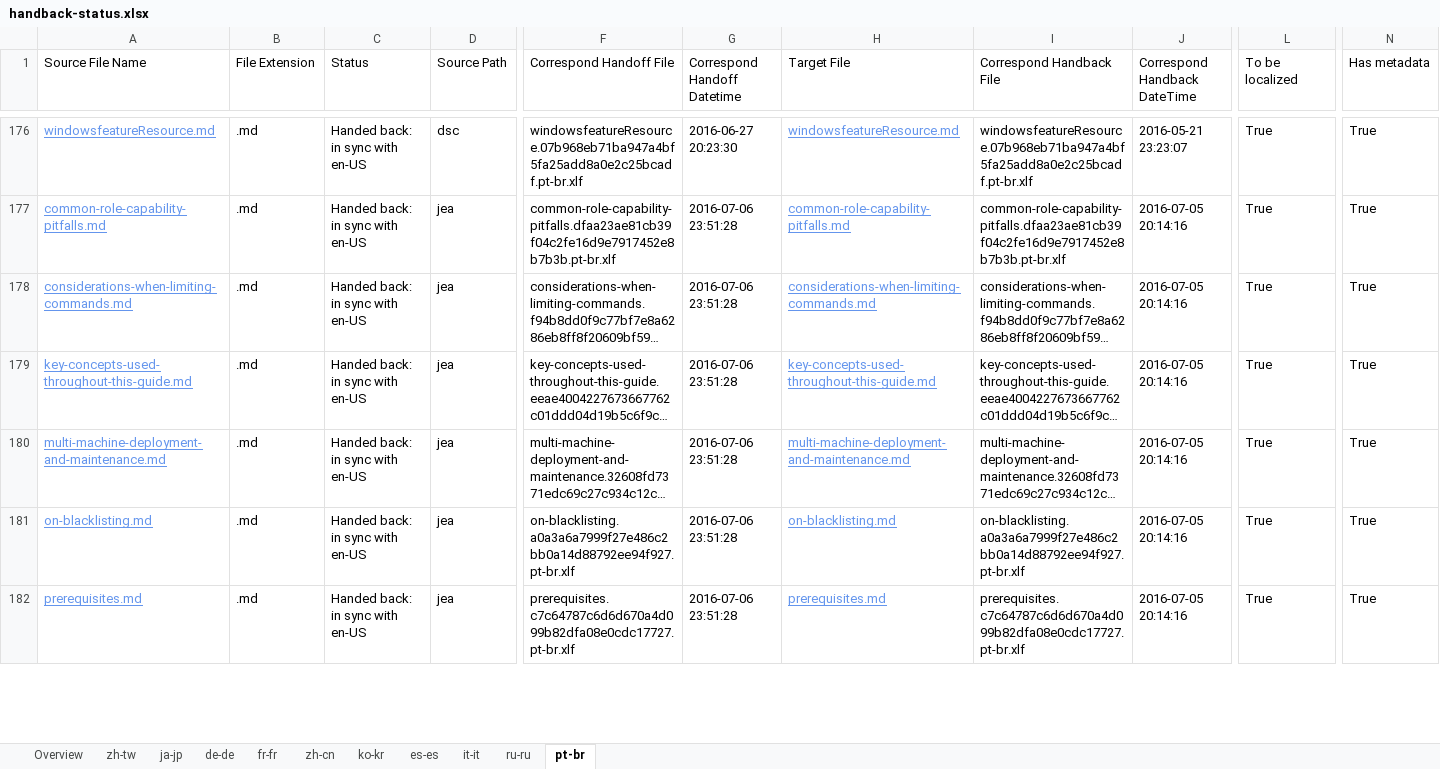
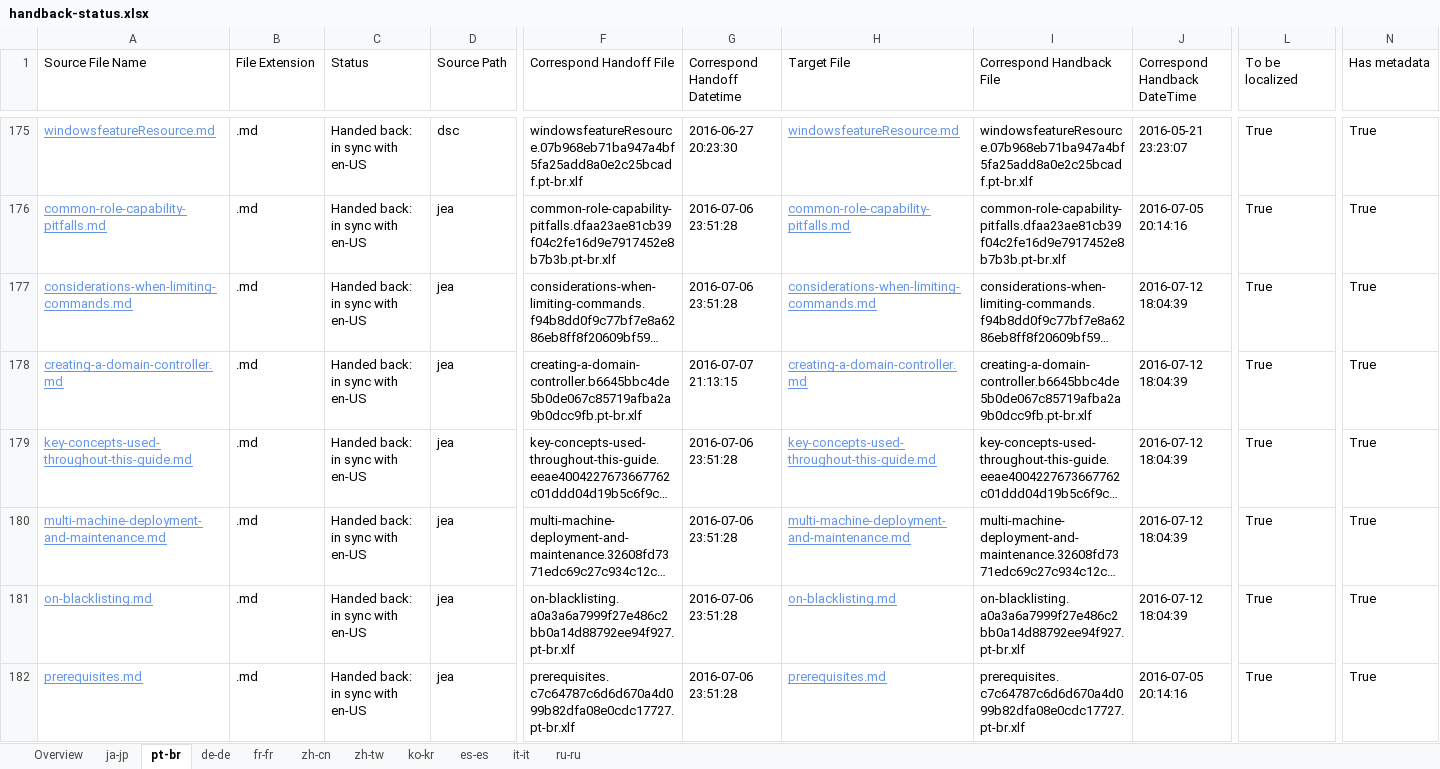
Before and after one commit to SonjaSaltzman/powerShell-Docs.handback, an Excel workbook: ol-handback/PowerShell/powerShell-Docs/live/handback-status.xlsx, sheet pt-br, drawn as a sheet; only a part is shown, gaps mark what is left out; long unchanged cells end in …; values as stored, in another font and other column widths than the file's, no borders; table styles not drawn; addresses are those after the commit; rows hold the shown columns only; the diff covers the shown part only; the diff names each change by its address in the sheet, - before the commit and + after, or states it on an @@ line.

```diff
--- a/ol-handback/PowerShell/powerShell-Docs/live/handback-status.xlsx (sheet pt-br)
+++ b/ol-handback/PowerShell/powerShell-Docs/live/handback-status.xlsx (sheet pt-br)
@@ sheet tab order changed: Overview | ja-jp | pt-br | de-de | fr-fr | zh-cn | zh-tw | ko-kr | es-es | it-it | ru-ru @@
-J177 (Correspond Handback DateTime): 2016-07-05 20:14:16
+J177 (Correspond Handback DateTime): 2016-07-12 18:04:39
+row 178: creating-a-domain-controller.md | .md | Handed back: in sync with en-US | jea | creating-a-domain-controller.b6645bbc4de5b0de067c85719afba2a9b0dcc9fb.pt-br.xlf | 2016-07-07 21:13:15 | creating-a-domain-controller.md | creating-a-domain-controller.b6645bbc4de5b0de067c85719afba2a9b0dcc9fb.pt-br.xlf | 2016-07-12 18:04:39 | True | True
-J179:J181 (Correspond Handback DateTime): 2016-07-05 20:14:16
+J179:J181 (Correspond Handback DateTime): 2016-07-12 18:04:39
```
Also changed, not shown: 2 added rows, 1 removed row and 3 edited cells elsewhere in this sheet, sheet Overview, sheet ja-jp, ol-handback/PowerShell/powerShell-Docs/live/localization-status.xlsx.
